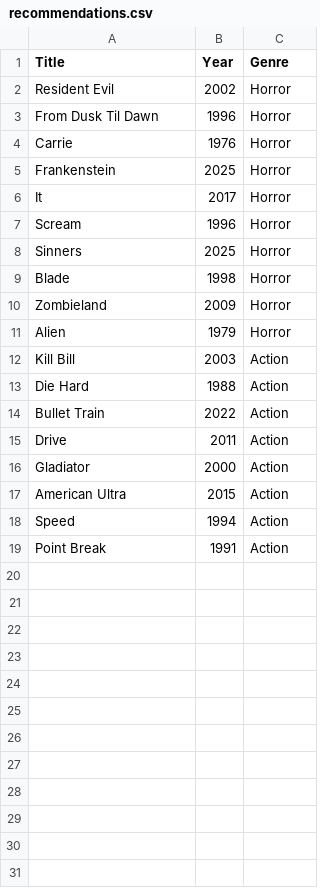
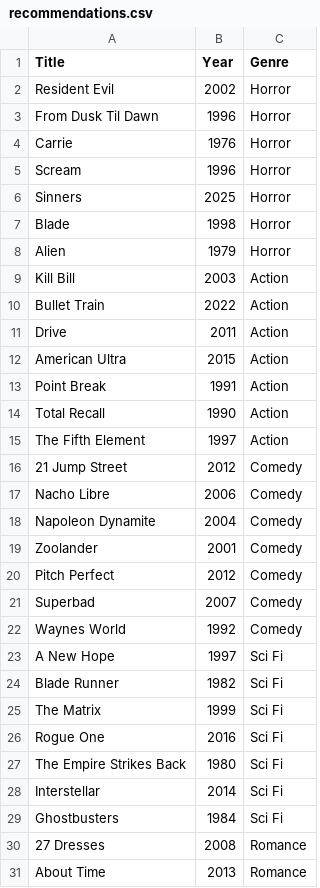
Before and after one commit to EDA-Teaching-RJH/assignment-mini-project-2-flomartel, a CSV file: recommendations.csv, drawn as a sheet; only a part is shown; removed rows and columns are numbered as before the commit, all else as after; the diff covers the shown part only; the diff names each change by its address in the sheet, - before the commit and + after, or states it on an @@ line.

Commit message:
half_done_recommendations_list

```diff
--- a/recommendations.csv
+++ b/recommendations.csv
-row 5: Frankenstein | 2025 | Horror
-row 6: It | 2017 | Horror
-row 10: Zombieland | 2009 | Horror
-row 13: Die Hard | 1988 | Action
-row 16: Gladiator | 2000 | Action
-row 18: Speed | 1994 | Action
+row 14: Total Recall | 1990 | Action
+row 15: The Fifth Element | 1997 | Action
+row 16: 21 Jump Street | 2012 | Comedy
+row 17: Nacho Libre | 2006 | Comedy
+row 18: Napoleon Dynamite | 2004 | Comedy
+row 19: Zoolander | 2001 | Comedy
+row 20: Pitch Perfect | 2012 | Comedy
+row 21: Superbad | 2007 | Comedy
+row 22: Waynes World | 1992 | Comedy
+row 23: A New Hope | 1997 | Sci Fi
+row 24: Blade Runner | 1982 | Sci Fi
+row 25: The Matrix | 1999 | Sci Fi
+row 26: Rogue One | 2016 | Sci Fi
+row 27: The Empire Strikes Back | 1980 | Sci Fi
+row 28: Interstellar | 2014 | Sci Fi
+row 29: Ghostbusters | 1984 | Sci Fi
+row 30: 27 Dresses | 2008 | Romance
+row 31: About Time | 2013 | Romance
```
Also changed, not shown: 15 added rows elsewhere in this file.
